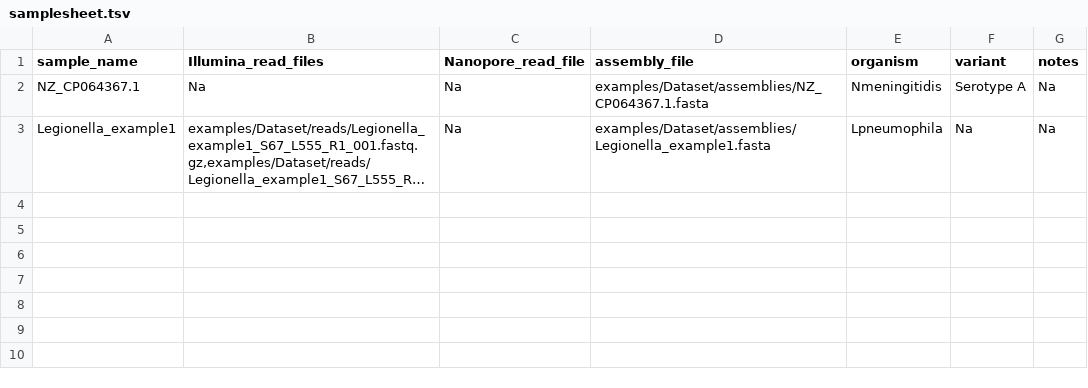
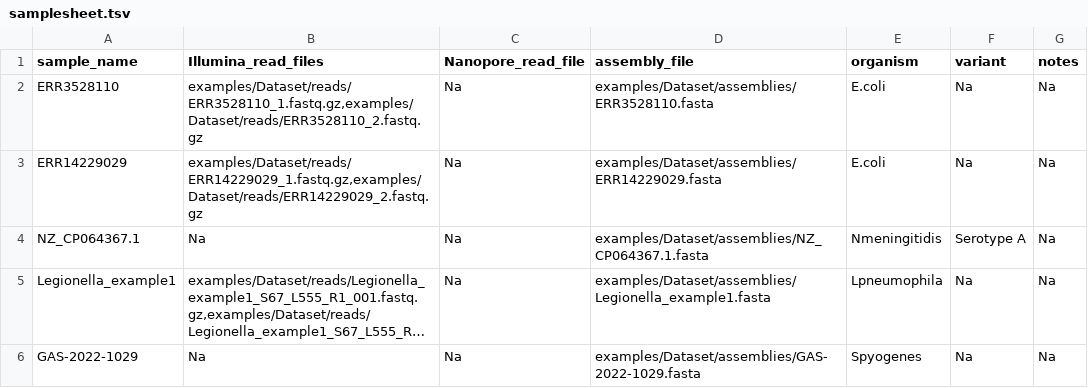
Before and after one commit to ssi-dk/ssi_analysis_utility, a TSV file: examples/samplesheet.tsv, drawn as a sheet; long unchanged cells end in …; the diff names each change by its address in the sheet, - before the commit and + after, or states it on an @@ line.

```diff
--- a/examples/samplesheet.tsv
+++ b/examples/samplesheet.tsv
+row 2: ERR3528110 | examples/Dataset/reads/ERR3528110_1.fastq.gz,examples/Dataset/reads/ERR3528110_2.fastq.gz | Na | examples/Dataset/assemblies/ERR3528110.fasta | E.coli | Na | Na
+row 3: ERR14229029 | examples/Dataset/reads/ERR14229029_1.fastq.gz,examples/Dataset/reads/ERR14229029_2.fastq.gz | Na | examples/Dataset/assemblies/ERR14229029.fasta | E.coli | Na | Na
+row 6: GAS-2022-1029 | Na | Na | examples/Dataset/assemblies/GAS-2022-1029.fasta | Spyogenes | Na | Na
```
Also changed, not shown: 12 other files.
